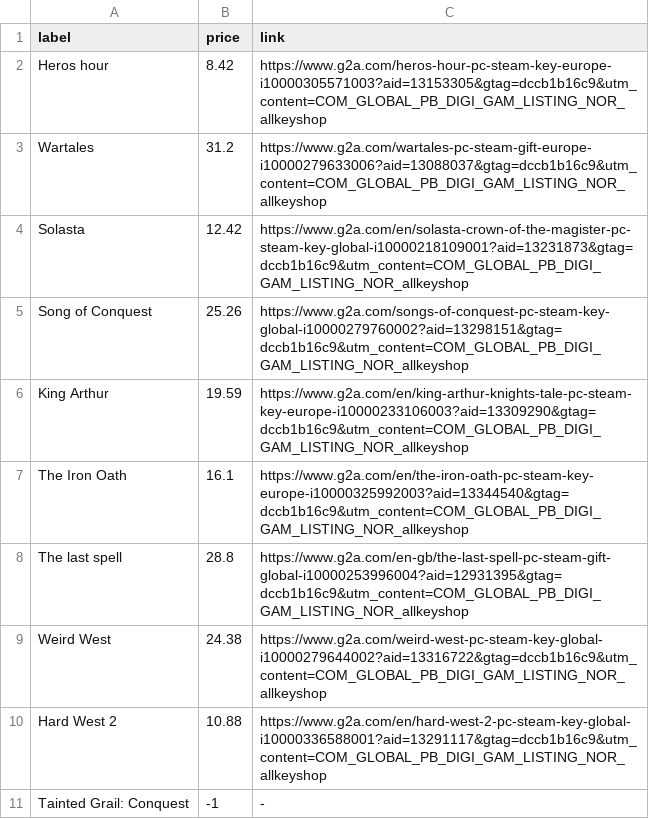
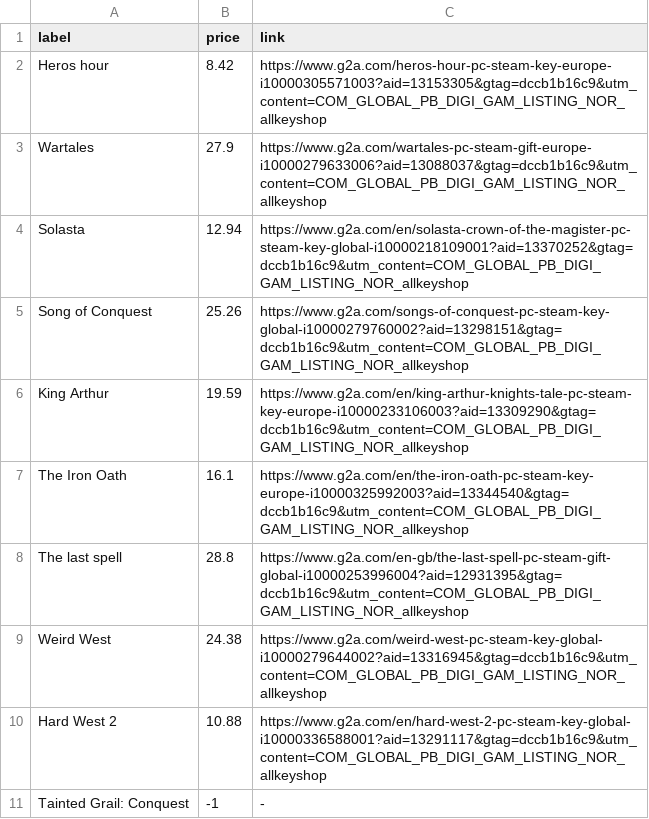
Before and after one commit to ste-xx/steam-price-watcher, a TSV file: report.tsv, drawn as a sheet.

Commit message:
Commit from GitHub Actions (Steam Watch Report)

```diff
--- a/report.tsv
+++ b/report.tsv
@@ -2,4 +2,4 @@ label	price	link
 Heros hour	8.42	https://www.g2a.com/heros-hour-pc-steam-key-europe-i10000305571003?aid=13153305&gtag=dccb1b16c9&utm_content=COM_GLOBAL_PB_DIGI_GAM_LISTING_NOR_allkeyshop
-Wartales	31.2	https://www.g2a.com/wartales-pc-steam-gift-europe-i10000279633006?aid=13088037&gtag=dccb1b16c9&utm_content=COM_GLOBAL_PB_DIGI_GAM_LISTING_NOR_allkeyshop
-Solasta	12.42	https://www.g2a.com/en/solasta-crown-of-the-magister-pc-steam-key-global-i10000218109001?aid=13231873&gtag=dccb1b16c9&utm_content=COM_GLOBAL_PB_DIGI_GAM_LISTING_NOR_allkeyshop
+Wartales	27.9	https://www.g2a.com/wartales-pc-steam-gift-europe-i10000279633006?aid=13088037&gtag=dccb1b16c9&utm_content=COM_GLOBAL_PB_DIGI_GAM_LISTING_NOR_allkeyshop
+Solasta	12.94	https://www.g2a.com/en/solasta-crown-of-the-magister-pc-steam-key-global-i10000218109001?aid=13370252&gtag=dccb1b16c9&utm_content=COM_GLOBAL_PB_DIGI_GAM_LISTING_NOR_allkeyshop
 Song of Conquest	25.26	https://www.g2a.com/songs-of-conquest-pc-steam-key-global-i10000279760002?aid=13298151&gtag=dccb1b16c9&utm_content=COM_GLOBAL_PB_DIGI_GAM_LISTING_NOR_allkeyshop
@@ -8,3 +8,3 @@ The Iron Oath	16.1	https://www.g2a.com/en/the-iron-oath-pc-steam-key-europe-i100
 The last spell	28.8	https://www.g2a.com/en-gb/the-last-spell-pc-steam-gift-global-i10000253996004?aid=12931395&gtag=dccb1b16c9&utm_content=COM_GLOBAL_PB_DIGI_GAM_LISTING_NOR_allkeyshop
-Weird West	24.38	https://www.g2a.com/weird-west-pc-steam-key-global-i10000279644002?aid=13316722&gtag=dccb1b16c9&utm_content=COM_GLOBAL_PB_DIGI_GAM_LISTING_NOR_allkeyshop
+Weird West	24.38	https://www.g2a.com/weird-west-pc-steam-key-global-i10000279644002?aid=13316945&gtag=dccb1b16c9&utm_content=COM_GLOBAL_PB_DIGI_GAM_LISTING_NOR_allkeyshop
 Hard West 2	10.88	https://www.g2a.com/en/hard-west-2-pc-steam-key-global-i10000336588001?aid=13291117&gtag=dccb1b16c9&utm_content=COM_GLOBAL_PB_DIGI_GAM_LISTING_NOR_allkeyshop
```
